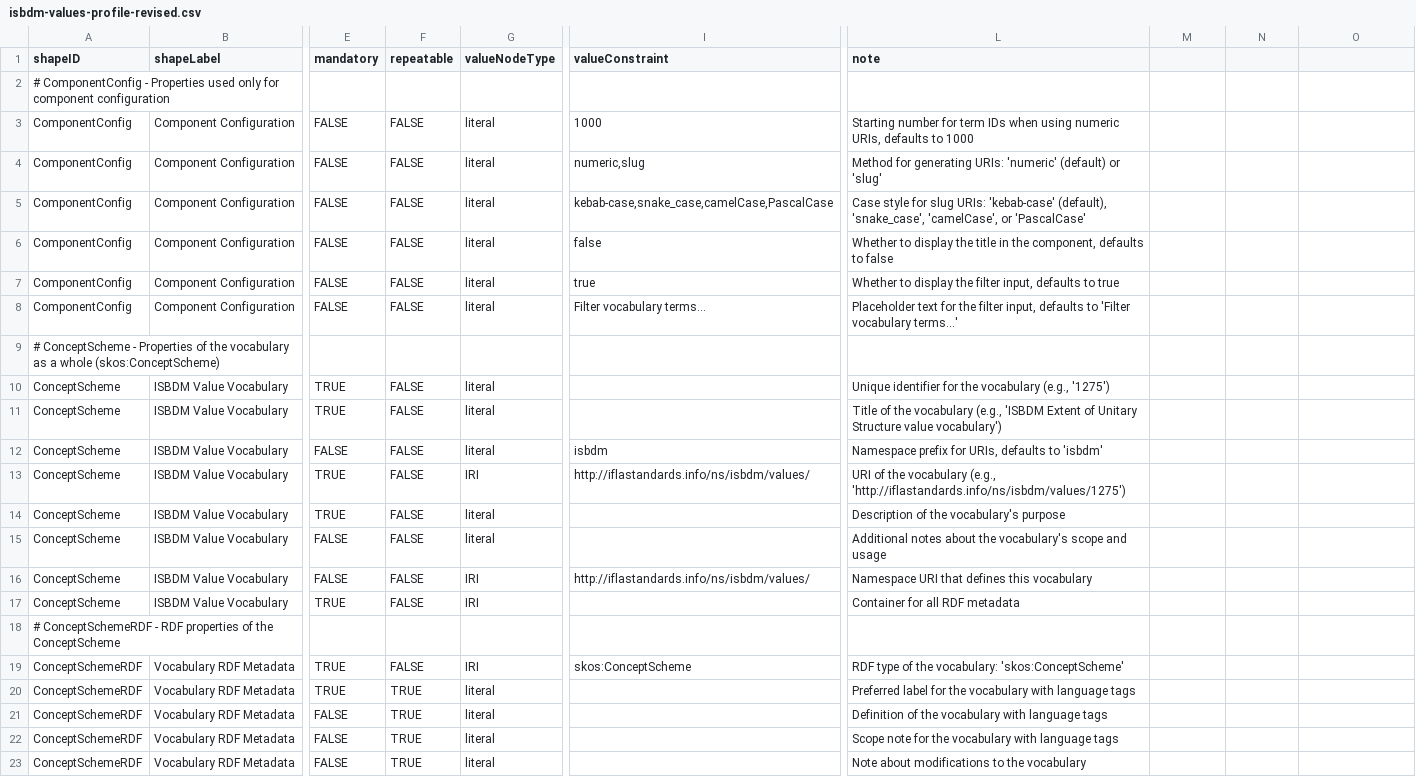
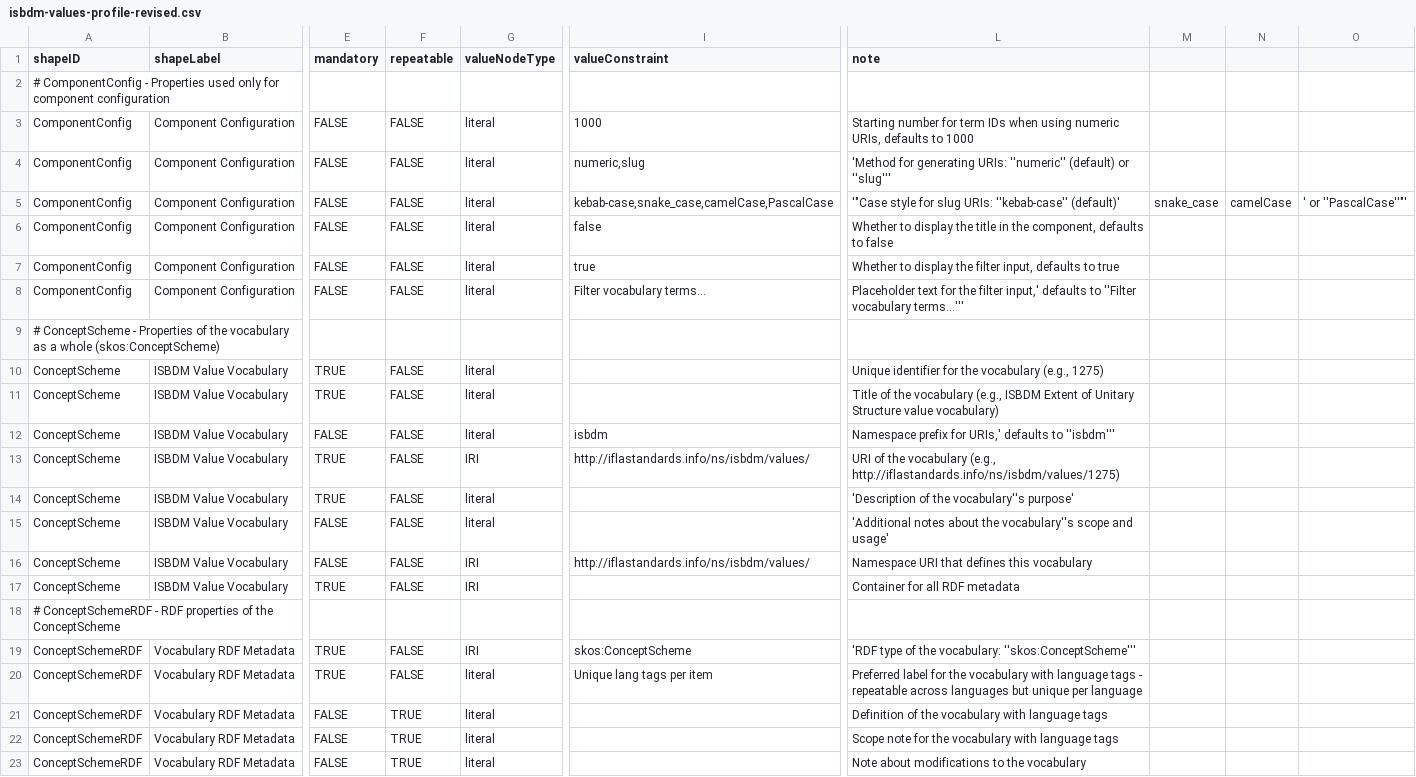
Before and after one commit to jonphipps/ISBDM, a CSV file: static/data/DCTAP/isbdm-values-profile-revised.csv, drawn as a sheet; only a part is shown, gaps mark what is left out; the diff covers the shown part only; the diff names each change by its address in the sheet, - before the commit and + after, or states it on an @@ line.

```diff
--- a/static/data/DCTAP/isbdm-values-profile-revised.csv
+++ b/static/data/DCTAP/isbdm-values-profile-revised.csv
-L4 (note): Method for generating URIs: 'numeric' (default) or 'slug'
+L4 (note): 'Method for generating URIs: ''numeric'' (default) or ''slug'''
-L5 (note): Case style for slug URIs: 'kebab-case' (default), 'snake_case', 'camelCase', or 'PascalCase'
+L5 (note): '"Case style for slug URIs: ''kebab-case'' (default)'
-M5: (empty)
+M5: snake_case
-N5: (empty)
+N5: camelCase
-O5: (empty)
+O5: ' or ''PascalCase''"'
-L8 (note): …the filter input, defaults to 'Filter vocabulary terms...'
+L8 (note): …the filter input,' defaults to ''Filter vocabulary terms...'''
-L10 (note): …vocabulary (e.g., '1275')
+L10 (note): …vocabulary (e.g., 1275)
-L11 (note): …vocabulary (e.g., 'ISBDM Extent of Unitary Structure value vocabulary')
+L11 (note): …vocabulary (e.g., ISBDM Extent of Unitary Structure value vocabulary)
-L12 (note): …prefix for URIs, defaults to 'isbdm'
+L12 (note): …prefix for URIs,' defaults to ''isbdm'''
-L13 (note): …vocabulary (e.g., 'http://iflastandards.info/ns/isbdm/values/1275')
+L13 (note): …vocabulary (e.g., http://iflastandards.info/ns/isbdm/values/1275)
-L14 (note): Description of the vocabulary's purpose
+L14 (note): 'Description of the vocabulary''s purpose'
-L15 (note): Additional notes about the vocabulary's scope and usage
+L15 (note): 'Additional notes about the vocabulary''s scope and usage'
-L19 (note): RDF type of the vocabulary: 'skos:ConceptScheme'
+L19 (note): 'RDF type of the vocabulary: ''skos:ConceptScheme'''
-F20 (repeatable): TRUE
+F20 (repeatable): FALSE
-I20 (valueConstraint): (empty)
+I20 (valueConstraint): Unique lang tags per item
-L20 (note): …language tags
+L20 (note): …language tags - repeatable across languages but unique per language
```
Also changed, not shown: 8 edited cells elsewhere in this file, static/data/DCTAP/isbdm-elements-profile.csv, static/data/DCTAP/isbdm-values-profile.csv, 1 other file.
